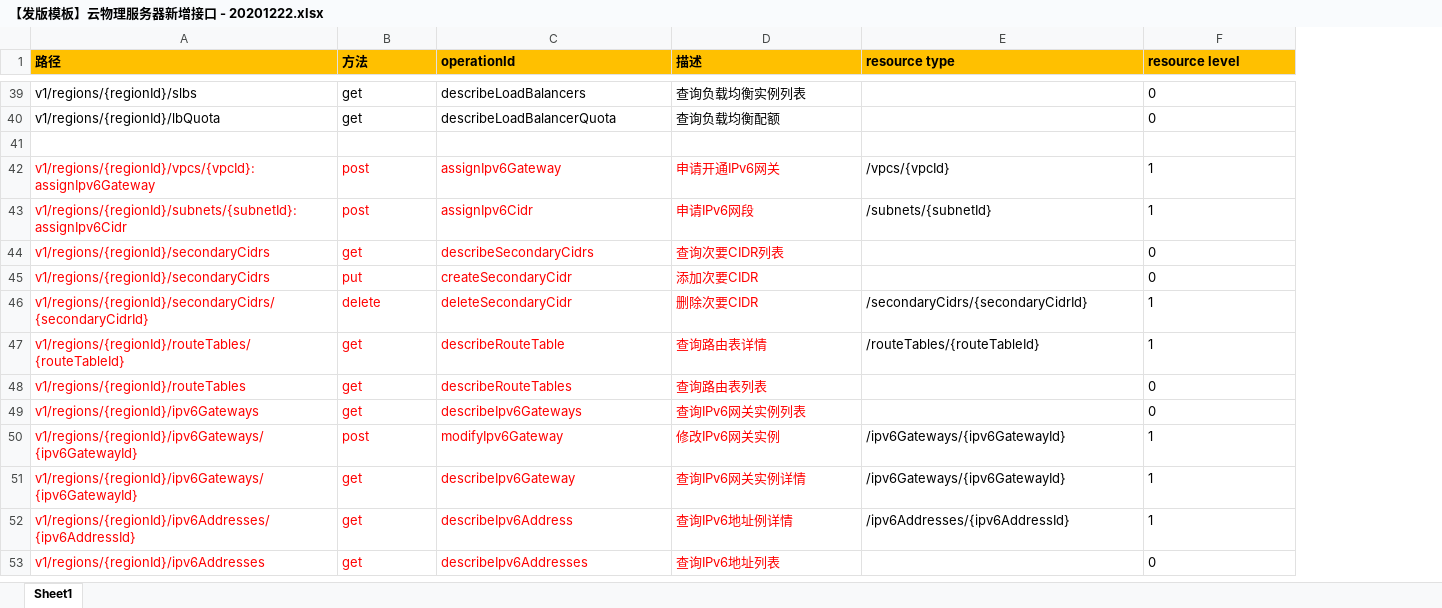
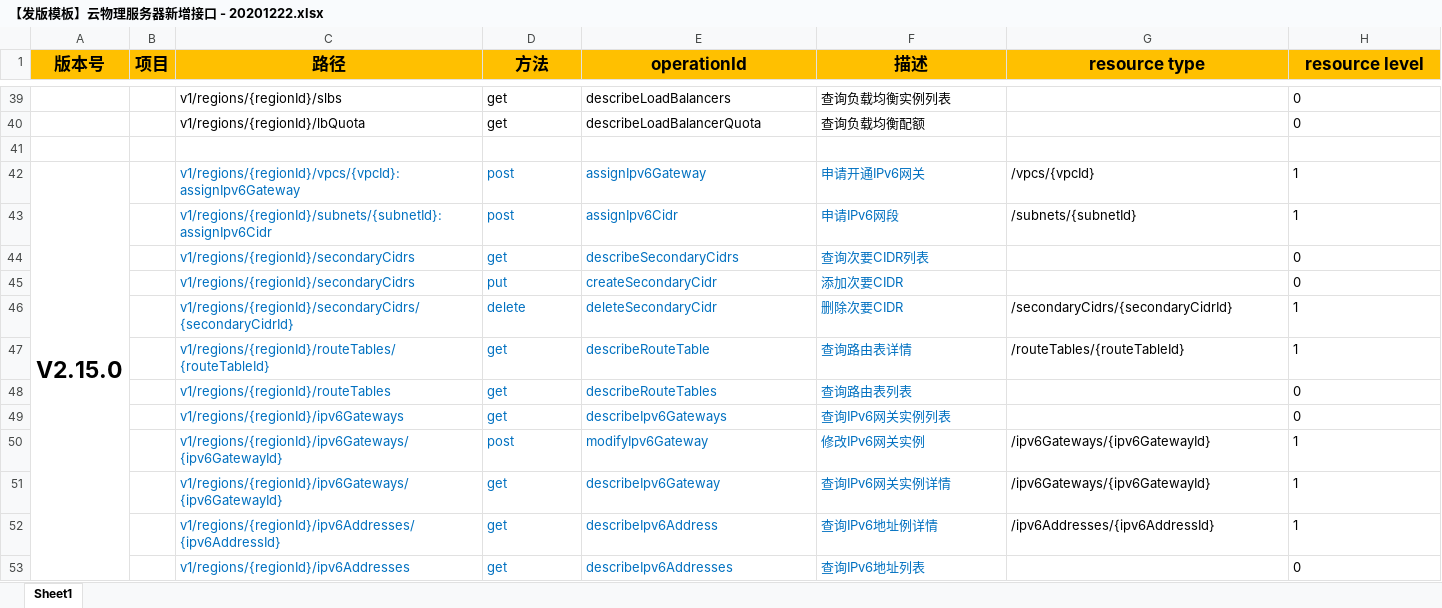
Before and after one commit to PowerYangcl/company-docment, an Excel workbook: 京东云/【发版模板】云物理服务器新增接口 - 20201222.xlsx, sheet Sheet1, drawn as a sheet; only a part is shown, gaps mark what is left out; values as stored, in another font and other column widths than the file's, no borders; addresses are those after the commit; the diff covers the shown part only; the diff names each change by its address in the sheet, - before the commit and + after, or states it on an @@ line.

```diff
--- a/京东云/【发版模板】云物理服务器新增接口 - 20201222.xlsx (sheet Sheet1)
+++ b/京东云/【发版模板】云物理服务器新增接口 - 20201222.xlsx (sheet Sheet1)
+column A (版本号), row 42: V2.15.0
+column B (项目), empty
@@ C1:H1 text size: larger, alignment: left → center @@
-C42:F53 text colour: #FF0000
+C42:F53 text colour: #0070C0
```
Also changed, not shown: 5 added rows and cell formats elsewhere in this sheet, 26 other files.
